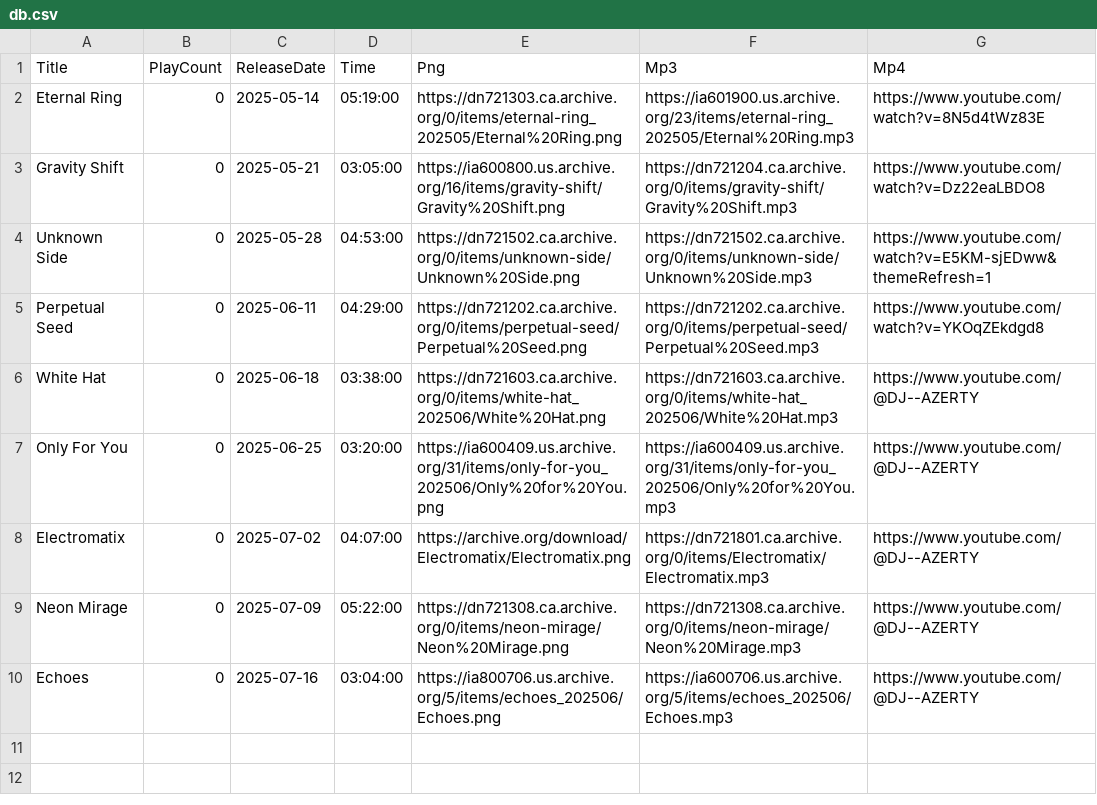
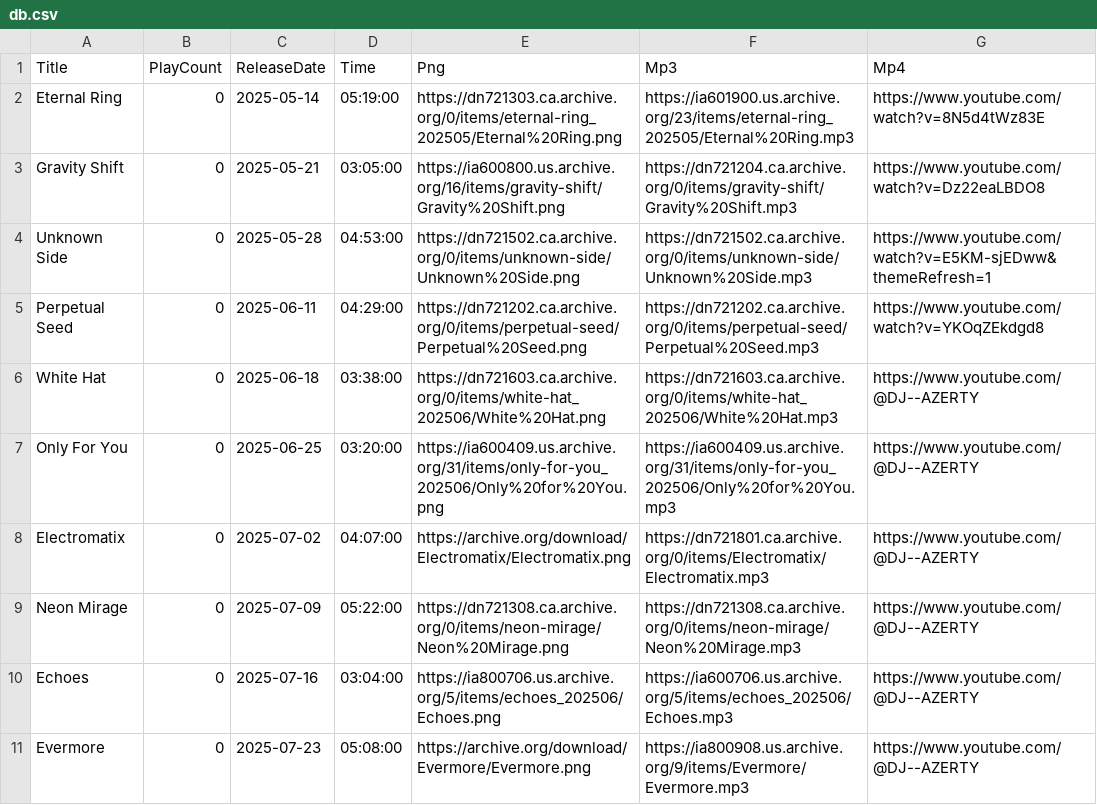
Before and after one commit to DJAZERTY/Vortex-Music-Admin-REPO, a CSV file: db.csv, drawn as a sheet.

Commit message:
🍩🎄 Checkpoint ./db.csv:79248149/204

```diff
--- a/db.csv
+++ b/db.csv
@@ -10 +10,2 @@
 "Echoes","0","2025-07-16","03:04:00","https://ia800706.us.archive.org/5/items/echoes_202506/Echoes.png","https://ia600706.us.archive.org/5/items/echoes_202506/Echoes.mp3","https://www.youtube.com/@DJ--AZERTY"
+"Evermore","0","2025-07-23","05:08:00","https://archive.org/download/Evermore/Evermore.png","https://ia800908.us.archive.org/9/items/Evermore/Evermore.mp3","https://www.youtube.com/@DJ--AZERTY"
```
